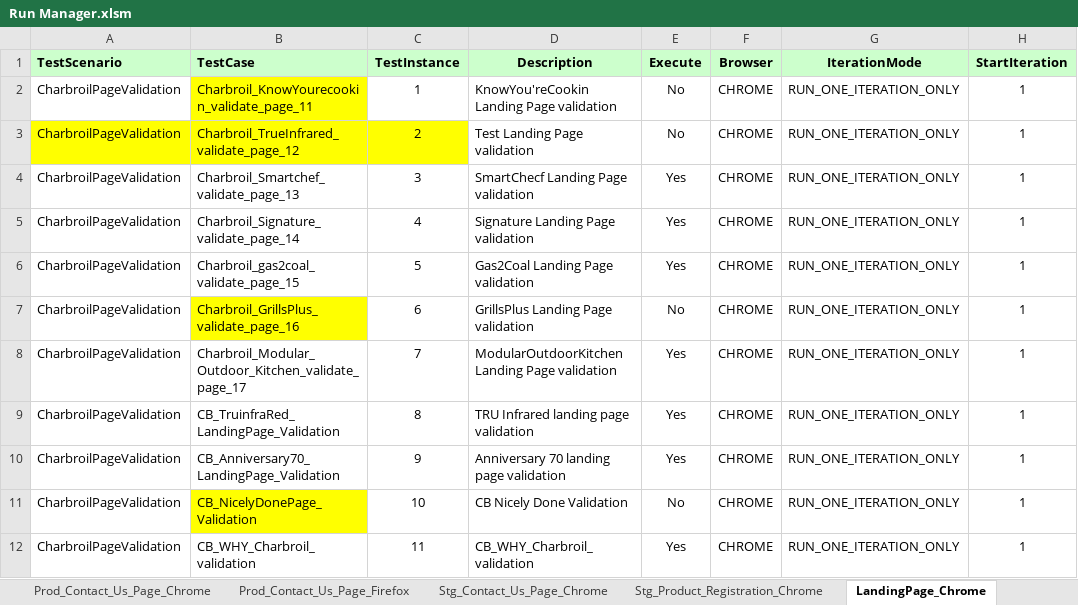
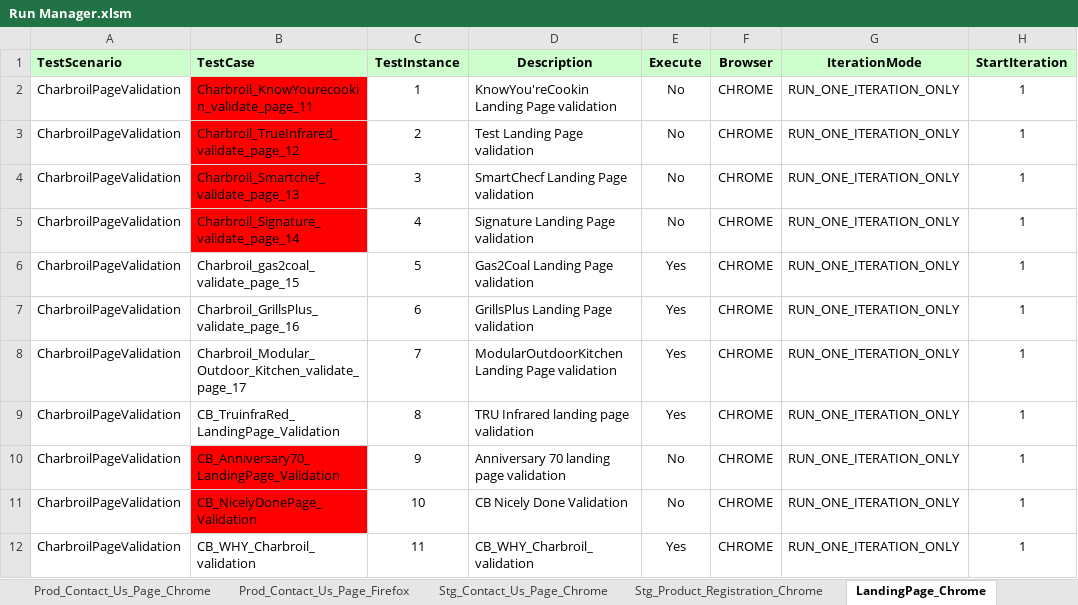
Before and after one commit to Rmidathala/QA-CB-23Aug2019, an Excel workbook: CharBroil_Git/Run Manager.xlsm, sheet LandingPage_Chrome, drawn as a sheet; only a part is shown; values as stored, in another font and other column widths than the file's, no borders; the diff names each change by its address in the sheet, - before the commit and + after, or states it on an @@ line.

Commit message:
Landing page changes

```diff
--- a/CharBroil_Git/Run Manager.xlsm (sheet LandingPage_Chrome)
+++ b/CharBroil_Git/Run Manager.xlsm (sheet LandingPage_Chrome)
-B2:B3 fill: #FFFF00
+B2:B3 fill: #FF0000
-A3 fill: #FFFF00
+A3 fill: none
-C3 fill: #FFFF00
+C3 fill: none
-B4:B5 fill: none
+B4:B5 fill: #FF0000
-E4:E5 (Execute): Yes
+E4:E5 (Execute): No
-B7 fill: #FFFF00
+B7 fill: none
-E7 (Execute): No
+E7 (Execute): Yes
-B10 fill: none
+B10 fill: #FF0000
-E10 (Execute): Yes
+E10 (Execute): No
-B11 fill: #FFFF00
+B11 fill: #FF0000
```
Also changed, not shown: 3 other files.
